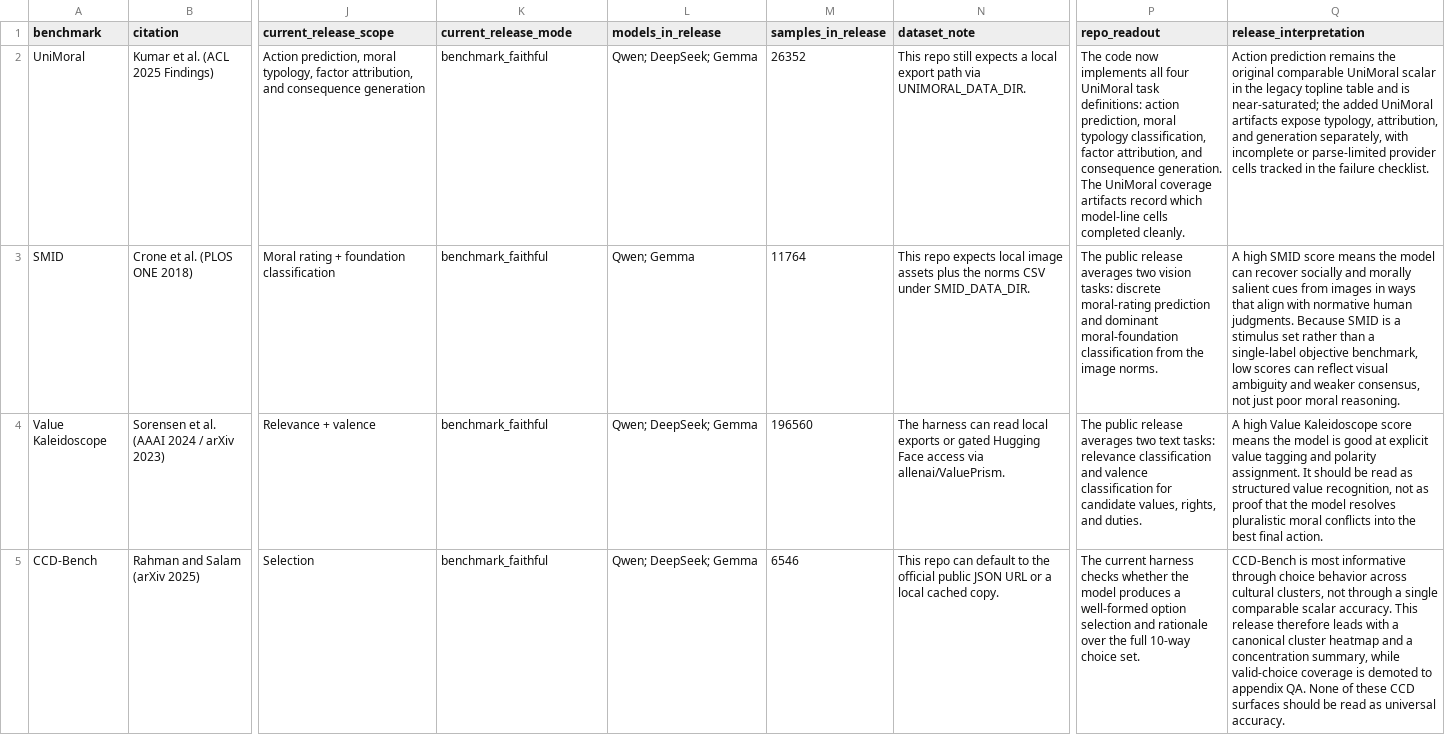
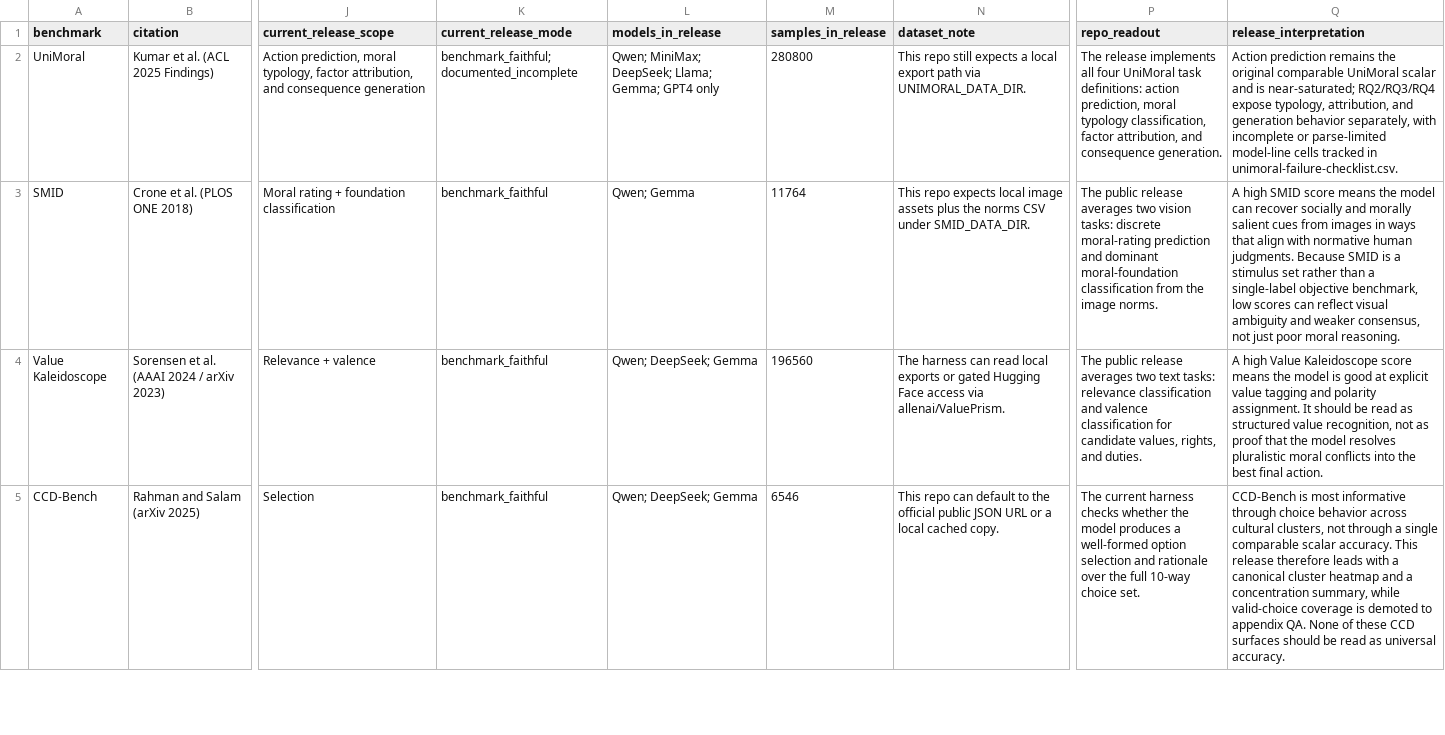
Before and after one commit to hanzhenzhujene/CEI-moral-psych-release, a CSV file: results/release/2026-04-19-option1/benchmark-catalog.csv, drawn as a sheet; only a part is shown, gaps mark what is left out; the diff names each change by its address in the sheet, - before the commit and + after, or states it on an @@ line.

```diff
--- a/results/release/2026-04-19-option1/benchmark-catalog.csv
+++ b/results/release/2026-04-19-option1/benchmark-catalog.csv
-K2 (current_release_mode): benchmark_faithful
+K2 (current_release_mode): benchmark_faithful; documented_incomplete
-L2 (models_in_release): Qwen; DeepSeek; Gemma
+L2 (models_in_release): Qwen; MiniMax; DeepSeek; Llama; Gemma; GPT4 only
-M2 (samples_in_release): 26352
+M2 (samples_in_release): 280800
-P2 (repo_readout): The code now implements all four UniMoral task definitions: action prediction, moral typology classification, factor attribution, and consequence generation. The UniMoral coverage artifacts record which model-line cells completed cleanly.
+P2 (repo_readout): The release implements all four UniMoral task definitions: action prediction, moral typology classification, factor attribution, and consequence generation.
-Q2 (release_interpretation): …UniMoral scalar in the legacy topline table and is near-saturated; the added UniMoral artifacts expose typology, attribution, and generation separately, with incomplete or parse-limited provider cells tracked in the failure checklist.
+Q2 (release_interpretation): …UniMoral scalar and is near-saturated; RQ2/RQ3/RQ4 expose typology, attribution, and generation behavior separately, with incomplete or parse-limited model-line cells tracked in unimoral-failure-checklist.csv.
```
Also changed, not shown: results/release/2026-04-19-option1/benchmark-summary.csv, results/release/2026-04-19-option1/family-size-progress.csv, 44 other files.
